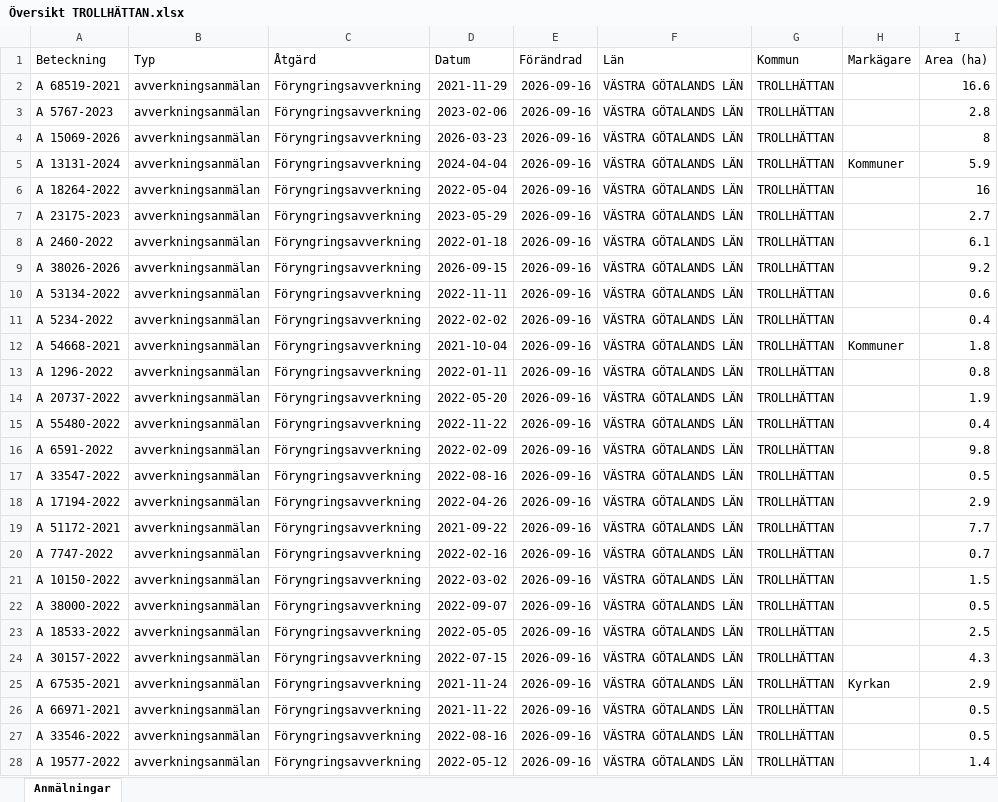
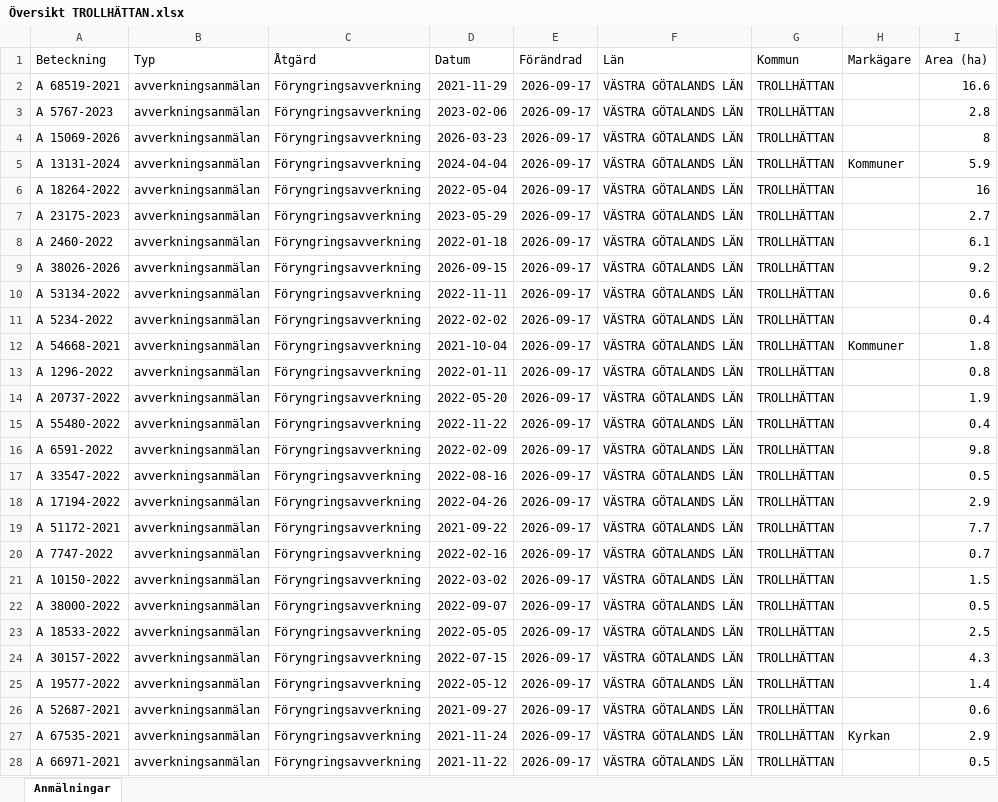
Before and after one commit to klasma/Logging_1488, an Excel workbook: Översikt TROLLHÄTTAN.xlsx, sheet Anmälningar, drawn as a sheet; only a part is shown; values as stored, in another font and other column widths than the file's, no borders; the diff covers the shown part only; the diff names each change by its address in the sheet, - before the commit and + after, or states it on an @@ line.

```diff
--- a/Översikt TROLLHÄTTAN.xlsx (sheet Anmälningar)
+++ b/Översikt TROLLHÄTTAN.xlsx (sheet Anmälningar)
-E2:E28 (Förändrad): 2026-09-16
+E2:E28 (Förändrad): 2026-09-17
-A25 (Beteckning): A 67535-2021
+A25 (Beteckning): A 19577-2022
-D25 (Datum): 2021-11-24
+D25 (Datum): 2022-05-12
-H25 (Markägare): Kyrkan
+H25 (Markägare): (empty)
-I25 (Area (ha)): 2.9
+I25 (Area (ha)): 1.4
-A26 (Beteckning): A 66971-2021
+A26 (Beteckning): A 52687-2021
-D26 (Datum): 2021-11-22
+D26 (Datum): 2021-09-27
-I26 (Area (ha)): 0.5
+I26 (Area (ha)): 0.6
-A27 (Beteckning): A 33546-2022
+A27 (Beteckning): A 67535-2021
-D27 (Datum): 2022-08-16
+D27 (Datum): 2021-11-24
-H27 (Markägare): (empty)
+H27 (Markägare): Kyrkan
-I27 (Area (ha)): 0.5
+I27 (Area (ha)): 2.9
-A28 (Beteckning): A 19577-2022
+A28 (Beteckning): A 66971-2021
-D28 (Datum): 2022-05-12
+D28 (Datum): 2021-11-22
-I28 (Area (ha)): 1.4
+I28 (Area (ha)): 0.5
```
Also changed, not shown: 790 edited cells elsewhere in this sheet, artfynd/A 13131-2024 artfynd.xlsx, artfynd/A 15069-2026 artfynd.xlsx, 40 other files.
